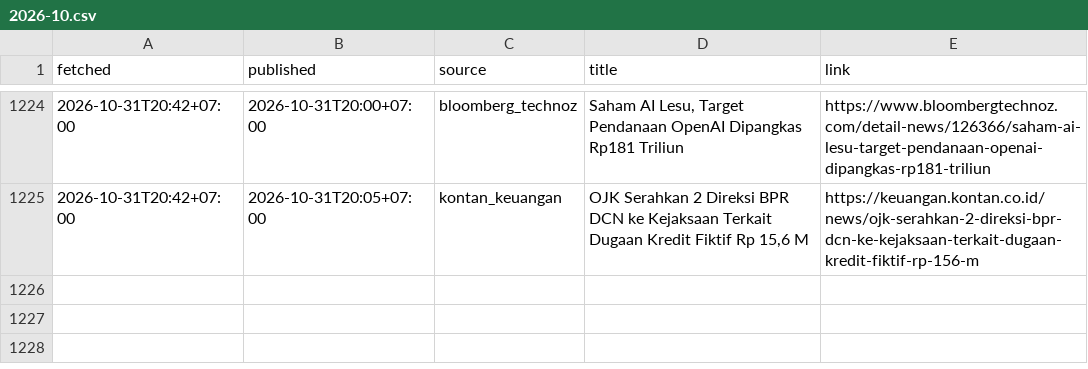
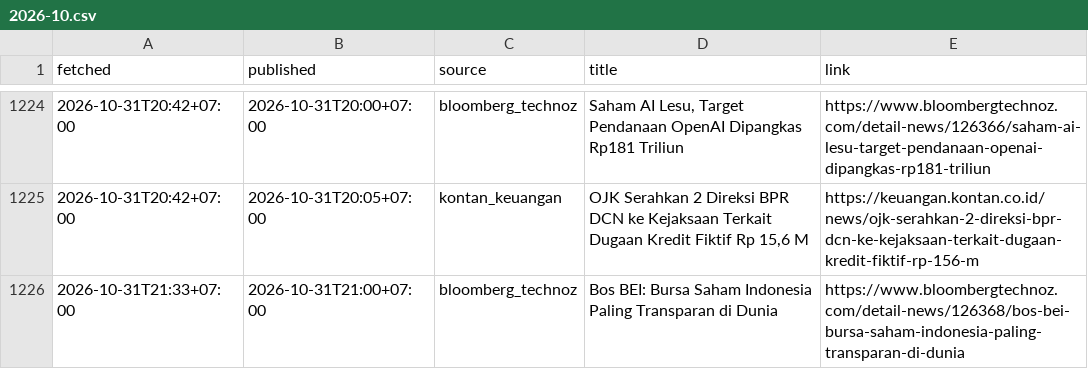
Before and after one commit to annas820/idx, a CSV file: news/2026-10.csv, drawn as a sheet; only a part is shown, gaps mark what is left out.

```diff
--- a/news/2026-10.csv
+++ b/news/2026-10.csv
@@ -1225 +1225,2 @@ fetched,published,source,title,link
 2026-10-31T20:42+07:00,2026-10-31T20:05+07:00,kontan_keuangan,"OJK Serahkan 2 Direksi BPR DCN ke Kejaksaan Terkait Dugaan Kredit Fiktif Rp 15,6 M",https://keuangan.kontan.co.id/news/ojk-serahkan-2-direksi-bpr-dcn-ke-kejaksaan-terkait-dugaan-kredit-fiktif-rp-156-m
+2026-10-31T21:33+07:00,2026-10-31T21:00+07:00,bloomberg_technoz,Bos BEI: Bursa Saham Indonesia Paling Transparan di Dunia,https://www.bloombergtechnoz.com/detail-news/126368/bos-bei-bursa-saham-indonesia-paling-transparan-di-dunia
```
Also changed, not shown: 2 other files.
